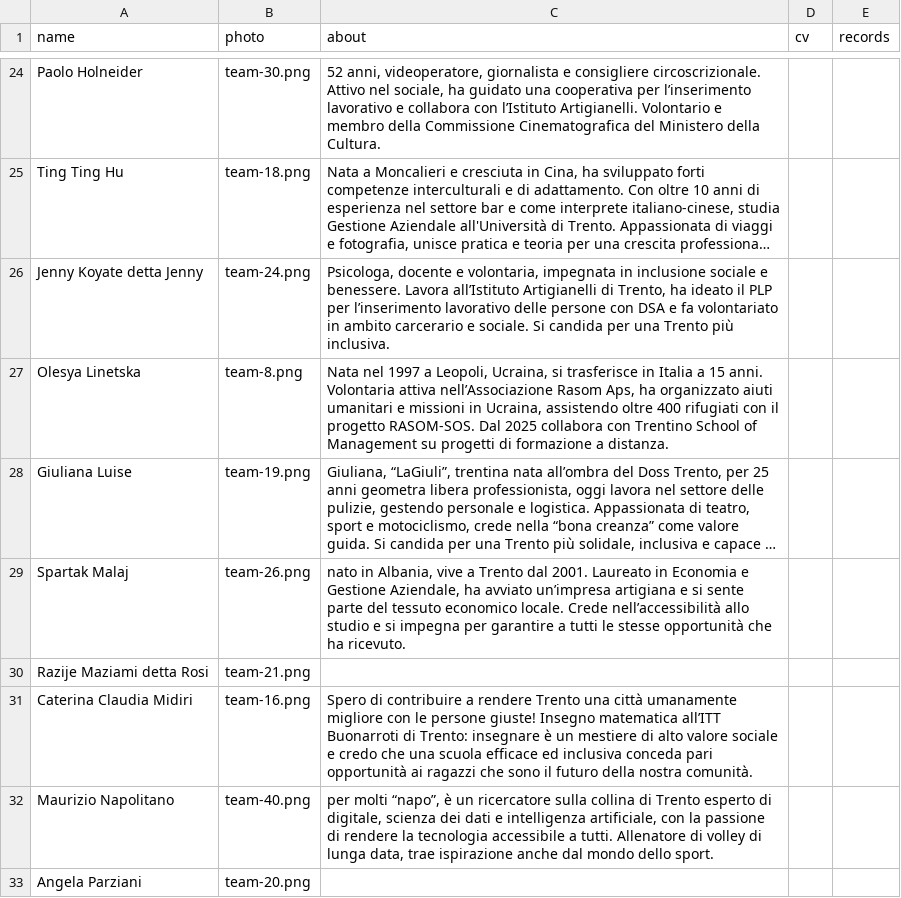
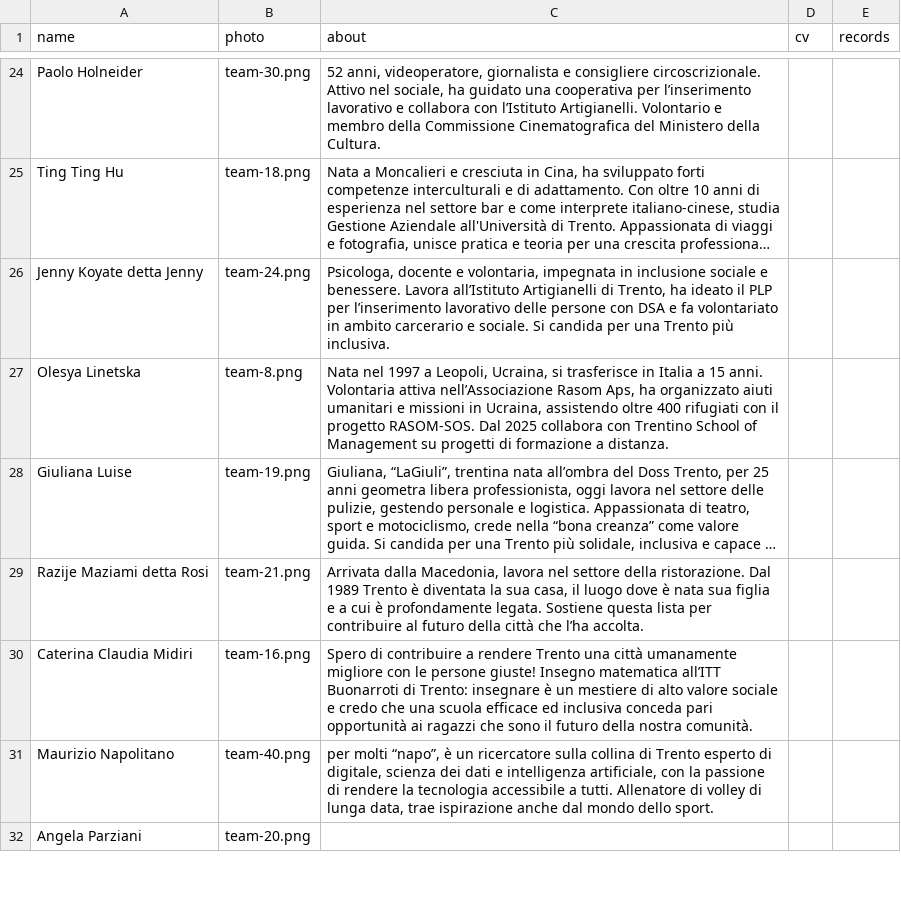
Before and after one commit to insiemepertrento/web, a CSV file: docs/_data/candidates.csv, drawn as a sheet; only a part is shown, gaps mark what is left out; long unchanged cells end in …; removed rows and columns are numbered as before the commit, all else as after; the diff covers the shown part only; the diff names each change by its address in the sheet, - before the commit and + after, or states it on an @@ line.

```diff
--- a/docs/_data/candidates.csv
+++ b/docs/_data/candidates.csv
-row 29: Spartak Malaj | team-26.png | nato in Albania, vive a Trento dal 2001. Laureato in Economia e Gestione Aziendale, ha avviato un’impresa artigiana e si sente parte del tessuto economico locale. Crede nell’accessibilità allo studio e si impegna per garantire a tutti le stesse opportunità che ha ricevuto.
-C29 (about): (empty)
+C29 (about): Arrivata dalla Macedonia, lavora nel settore della ristorazione. Dal 1989 Trento è diventata la sua casa, il luogo dove è nata sua figlia e a cui è profondamente legata. Sostiene questa lista per contribuire al futuro della città che l’ha accolta.
```
Also changed, not shown: 5 edited cells elsewhere in this file, 2 other files.
